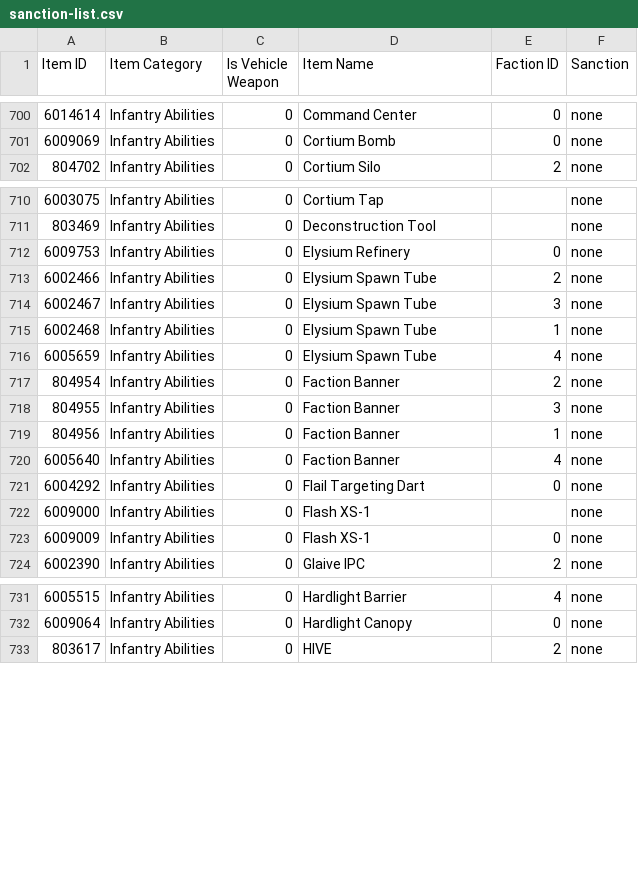
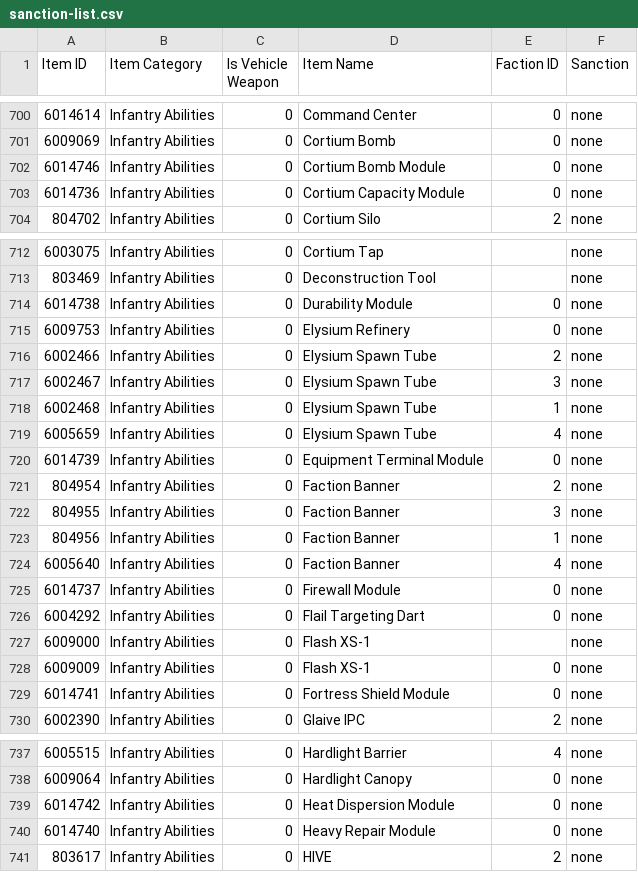
Before and after one commit to cooltrain7/Planetside-2-API-Tracker, a CSV file: Weapons/sanction-list.csv, drawn as a sheet; only a part is shown, gaps mark what is left out; the diff covers the shown part only; the diff names each change by its address in the sheet, - before the commit and + after, or states it on an @@ line.

Commit message:
Sanctions: Fortification update - modules
New modules are of item_type_id 48, were missed on the first pass based
on the assumption their item_type_id would be 26 like everything prior.

Signed-off-by: Fred Kilbourn <fred@fredk.com>

```diff
--- a/Weapons/sanction-list.csv
+++ b/Weapons/sanction-list.csv
+row 702: 6014746 | Infantry Abilities | 0 | Cortium Bomb Module | 0 | none
+row 703: 6014736 | Infantry Abilities | 0 | Cortium Capacity Module | 0 | none
+row 714: 6014738 | Infantry Abilities | 0 | Durability Module | 0 | none
+row 720: 6014739 | Infantry Abilities | 0 | Equipment Terminal Module | 0 | none
+row 725: 6014737 | Infantry Abilities | 0 | Firewall Module | 0 | none
+row 729: 6014741 | Infantry Abilities | 0 | Fortress Shield Module | 0 | none
+row 739: 6014742 | Infantry Abilities | 0 | Heat Dispersion Module | 0 | none
+row 740: 6014740 | Infantry Abilities | 0 | Heavy Repair Module | 0 | none
```
Also changed, not shown: 4 added rows elsewhere in this file, Weapons/sanction-list-machine-with-none.csv, 1 other file.
